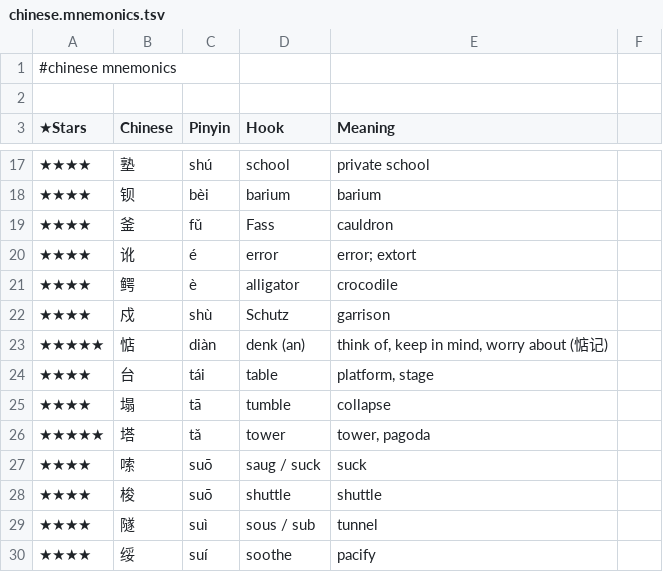
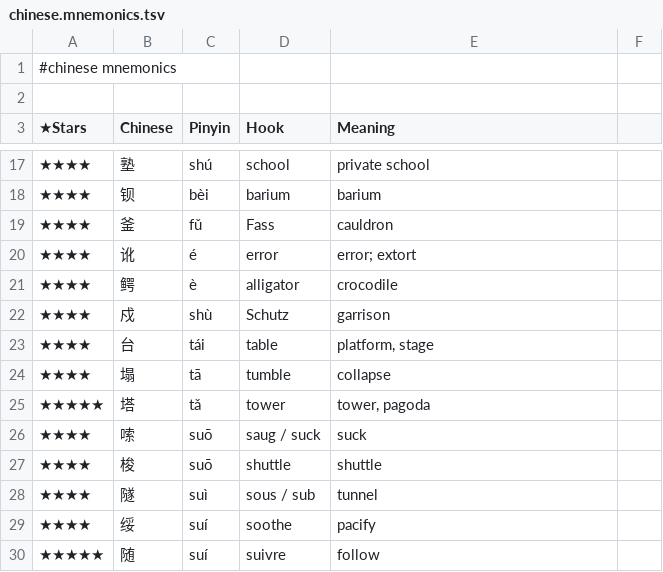
Before and after one commit to pannous/hieros, a TSV file: chinese/chinese.mnemonics.tsv, drawn as a sheet; only a part is shown, gaps mark what is left out; the shorter side is filled out with more unchanged rows.

Commit message:
mnemonic: dedupe 惦

```diff
--- a/chinese/chinese.mnemonics.tsv
+++ b/chinese/chinese.mnemonics.tsv
@@ -22,3 +22,2 @@
 ★★★★	戍	shù	Schutz	garrison
-★★★★★	惦	diàn	denk (an)	think of, keep in mind, worry about (惦记)
 ★★★★	台	tái	table	platform, stage
```
